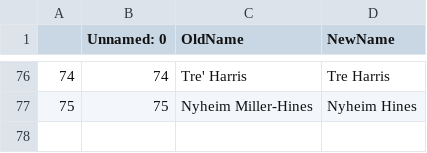
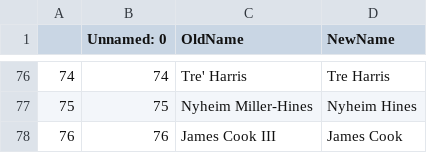
Before and after one commit to JonPGH/nflApp, a CSV file: Data/nflnamechange.csv, drawn as a sheet; only a part is shown, gaps mark what is left out; the diff names each change by its address in the sheet, - before the commit and + after, or states it on an @@ line.

```diff
--- a/Data/nflnamechange.csv
+++ b/Data/nflnamechange.csv
+row 78: 76 | 76 | James Cook III | James Cook
```
Also changed, not shown: Data/DKSalTracking.csv, Data/DKSalTracking2.csv.
